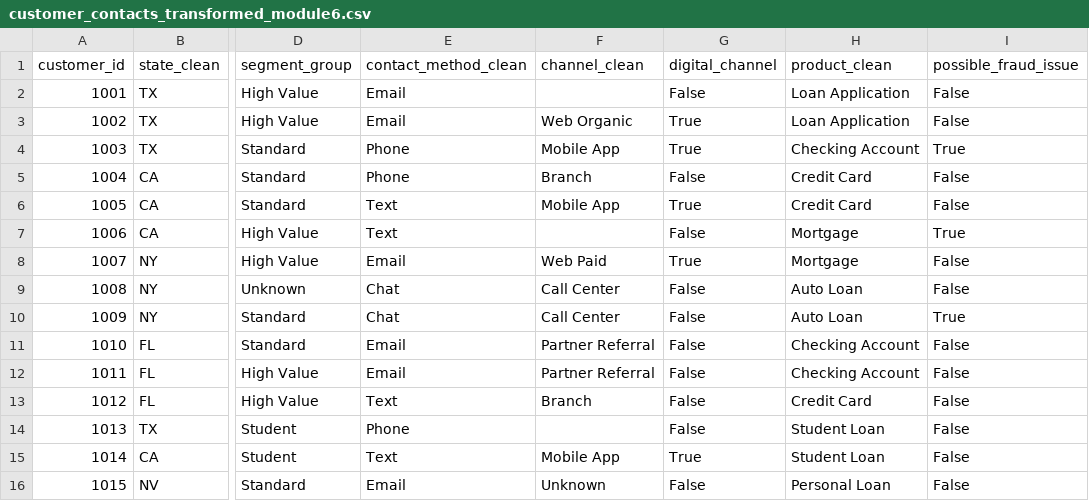
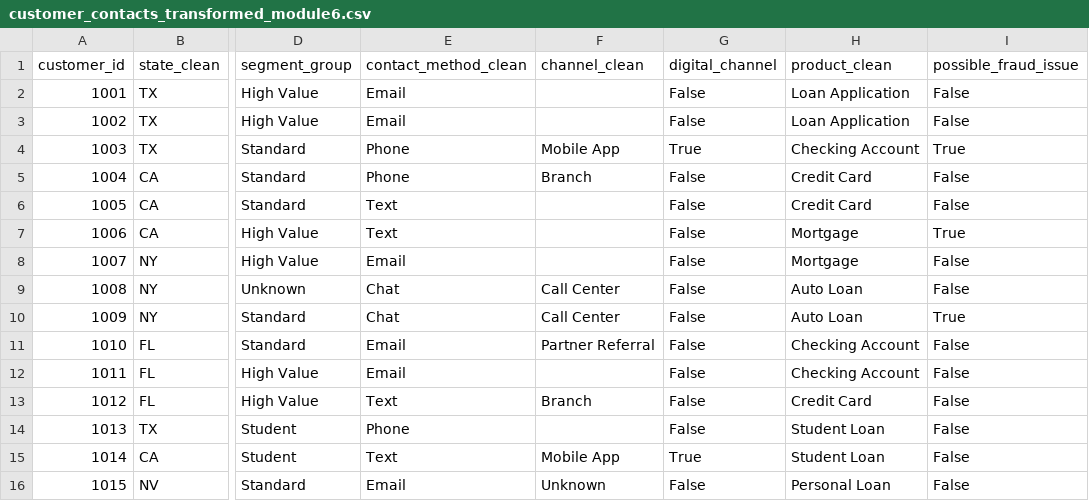
Before and after one commit to Microdrig1/BAN6003week05-06-pandas-transformation-MERodriguez, a CSV file: data/processed/customer_contacts_transformed_module6.csv, drawn as a sheet; only a part is shown, gaps mark what is left out; the diff names each change by its address in the sheet, - before the commit and + after, or states it on an @@ line.

Commit message:
Module6LabComplete

```diff
--- a/data/processed/customer_contacts_transformed_module6.csv
+++ b/data/processed/customer_contacts_transformed_module6.csv
-F3 (channel_clean): Web Organic
+F3 (channel_clean): (empty)
-G3 (digital_channel): True
+G3 (digital_channel): False
-F6 (channel_clean): Mobile App
+F6 (channel_clean): (empty)
-G6 (digital_channel): True
+G6 (digital_channel): False
-F8 (channel_clean): Web Paid
+F8 (channel_clean): (empty)
-G8 (digital_channel): True
+G8 (digital_channel): False
-F12 (channel_clean): Partner Referral
+F12 (channel_clean): (empty)
```
Also changed, not shown: 1 other file.
